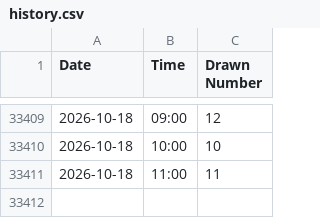
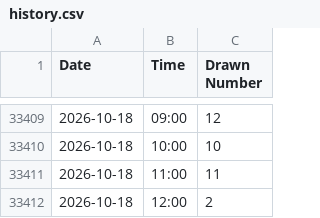
Before and after one commit to sabinski7/Predictor, a CSV file: history.csv, drawn as a sheet; only a part is shown, gaps mark what is left out; the diff names each change by its address in the sheet, - before the commit and + after, or states it on an @@ line.

```diff
--- a/history.csv
+++ b/history.csv
+row 33412: 2026-10-18 | 12:00 | 2
```
Also changed, not shown: combinatii.csv, predictions_log.csv.
